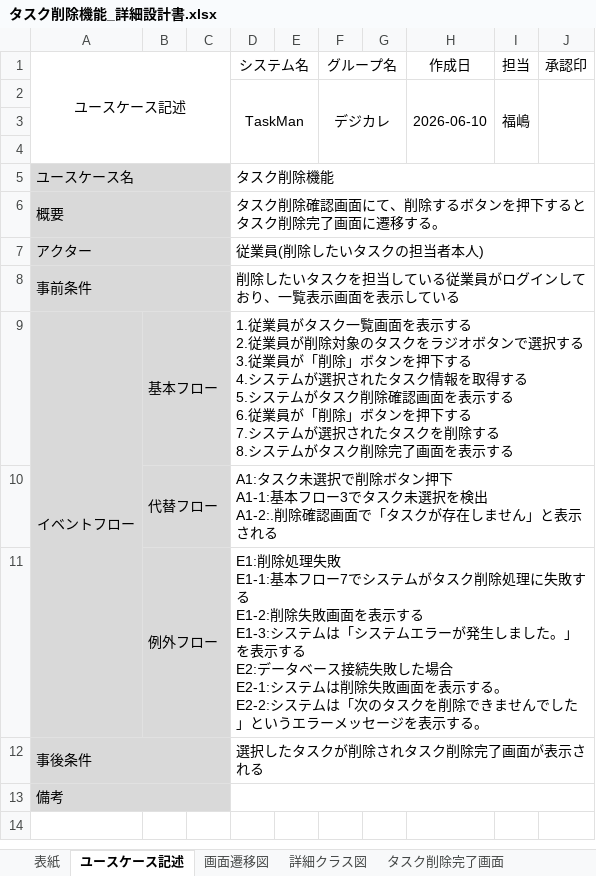
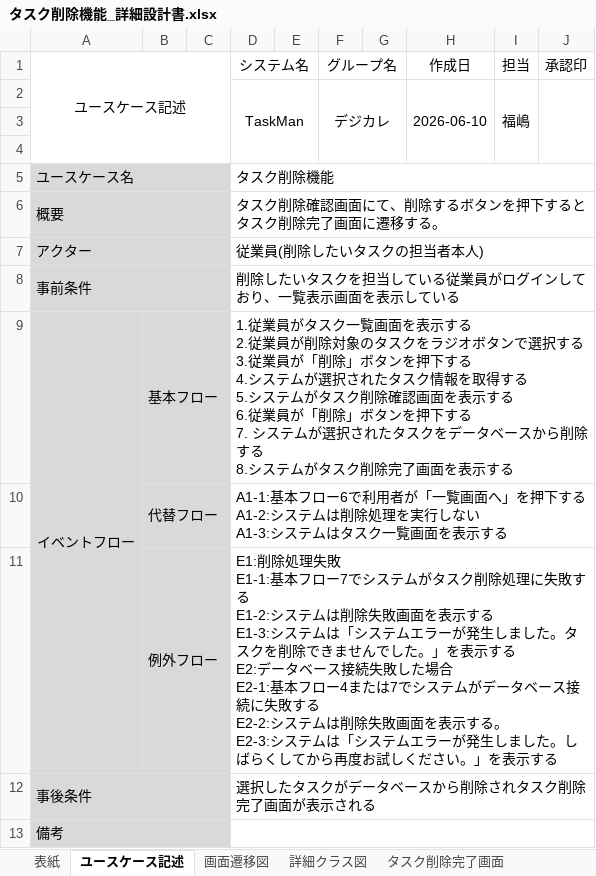
Before and after one commit to comsize-seiyama/TaskMan, an Excel workbook: document/タスク削除機能_詳細設計書.xlsx, sheet ユースケース記述, drawn as a sheet; values as stored, in another font and other column widths than the file's, no borders; ↵ is a line break in a cell; the diff names each change by its address in the sheet, - before the commit and + after, or states it on an @@ line.

Commit message:
削除機能_詳細設計書ユースケース編集

```diff
--- a/document/タスク削除機能_詳細設計書.xlsx (sheet ユースケース記述)
+++ b/document/タスク削除機能_詳細設計書.xlsx (sheet ユースケース記述)
-D9 (システム名): …タスクを削除する…
+D9 (システム名): …タスクをデータベースから削除する…
-D10 (システム名): A1:タスク未選択で削除ボタン押下 ↵ A1-1:基本フロー3でタスク未選択を検出 ↵ A1-2:.削除確認画面で「タスクが存在しません」と表示される
+D10 (システム名): A1-1:基本フロー6で利用者が「一覧画面へ」を押下する ↵ A1-2:システムは削除処理を実行しない ↵ A1-3:システムはタスク一覧画面を表示する
-D11 (システム名): …する ↵ E1-2:削除失敗画面を表示する ↵ E1-3:システムは「システムエラーが発生しました。」を表示する ↵ E2:データベース接続失敗した場合 ↵ E2-1:システムは削除失敗画面を表示する。 ↵ E2-2:システムは「次のタスクを削除できませんでした」というエラーメッセージを表示する。
+D11 (システム名): …する ↵ E1-2:システムは削除失敗画面を表示する ↵ E1-3:システムは「システムエラーが発生しました。タスクを削除できませんでした。」を表示する ↵ E2:データベース接続失敗した場合 ↵ E2-1:基本フロー4または7でシステムがデータベース接続に失敗する ↵ E2-2:システムは削除失敗画面を表示する。 ↵ E2-3:システムは「システムエラーが発生しました。しばらくしてから再度お試しください。」を表示する
-D12 (システム名): 選択したタスクが削除されタスク削除完了画面が表示される
+D12 (システム名): 選択したタスクがデータベースから削除されタスク削除完了画面が表示される
```
